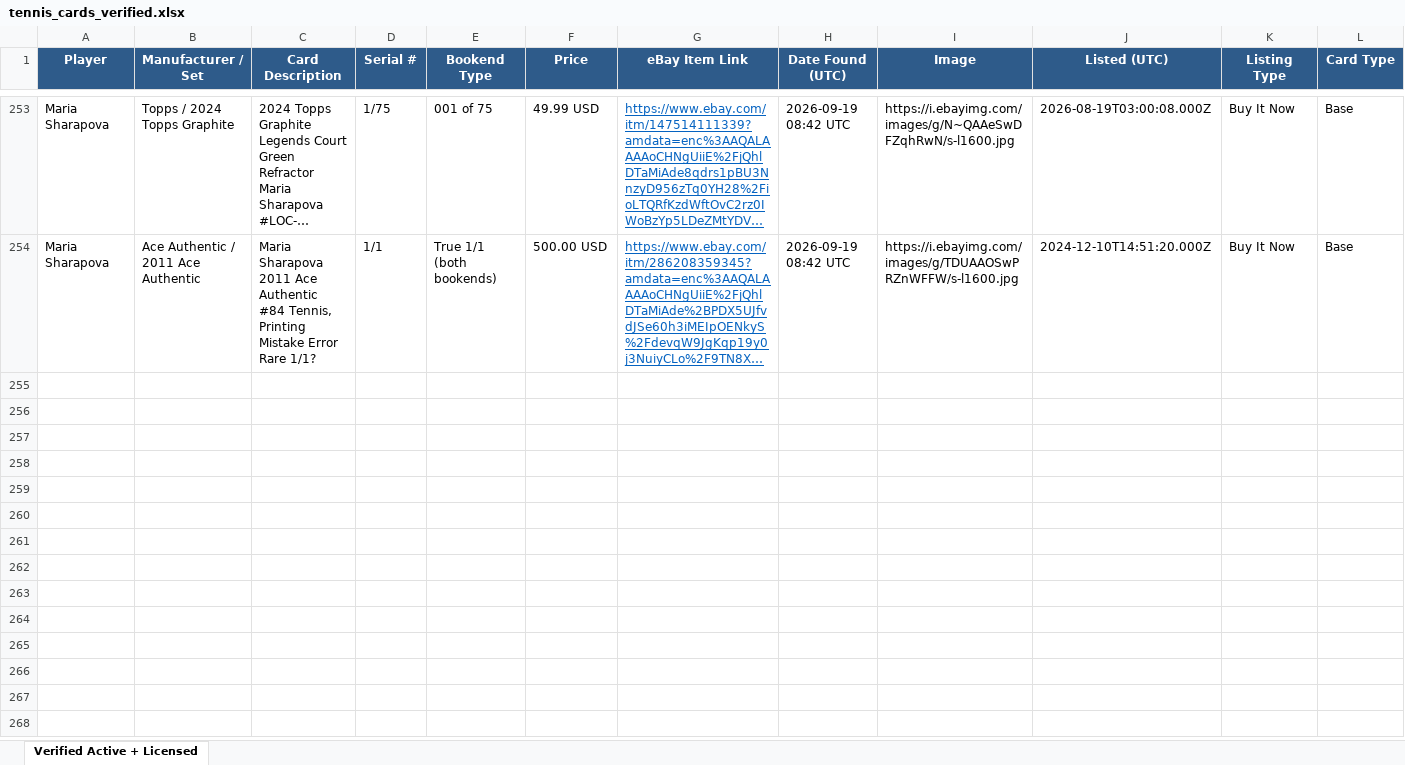
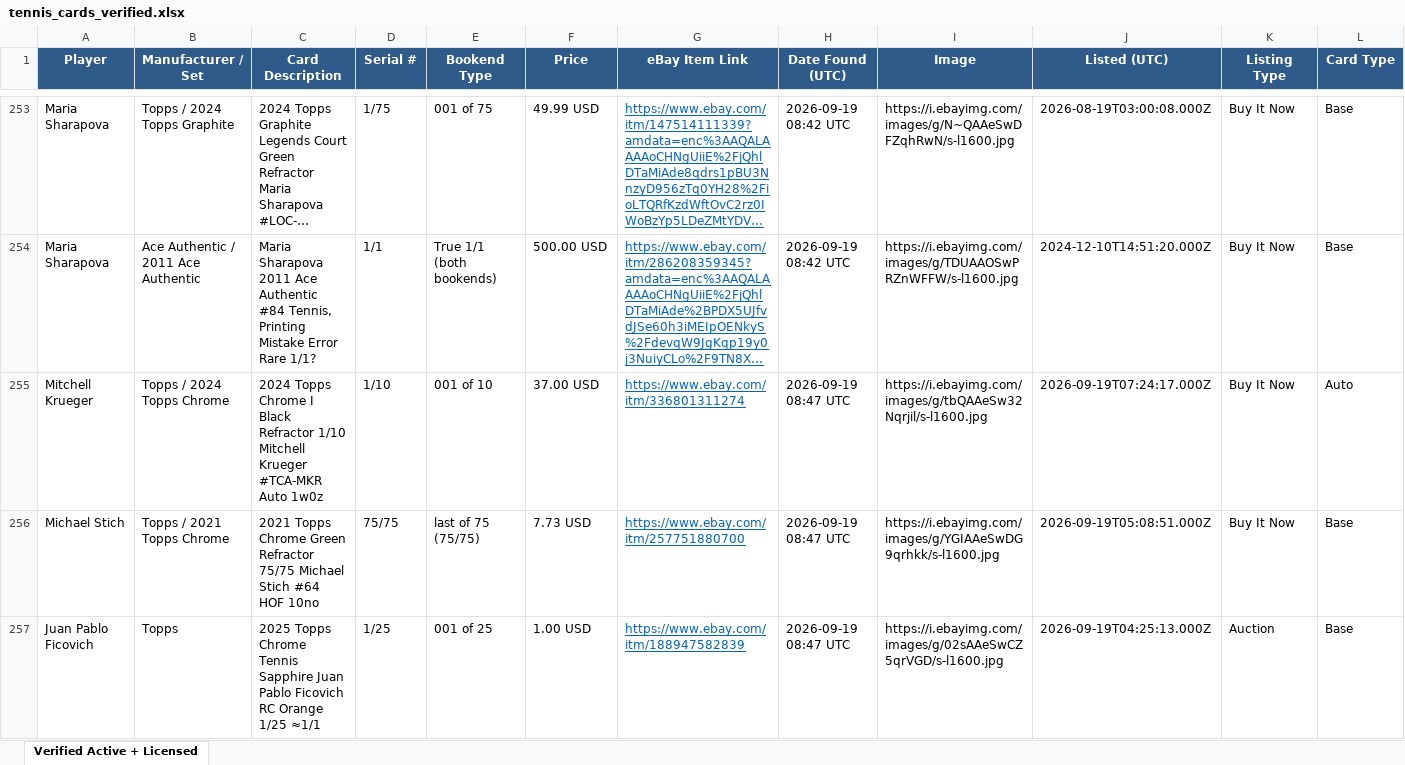
Before and after one commit to AN0ymous/tennis-card-engine, an Excel workbook: results/tennis_cards_verified.xlsx, sheet Verified Active + Licensed, drawn as a sheet; only a part is shown, gaps mark what is left out; long unchanged cells end in …; values as stored, in another font and other column widths than the file's, no borders; rows hold the shown columns only; the diff covers the shown part only; the diff names each change by its address in the sheet, - before the commit and + after, or states it on an @@ line.

Commit message:
Scan results, 2026-09-19 08:48 UTC

```diff
--- a/results/tennis_cards_verified.xlsx (sheet Verified Active + Licensed)
+++ b/results/tennis_cards_verified.xlsx (sheet Verified Active + Licensed)
+row 255: Mitchell Krueger | Topps / 2024 Topps Chrome | 2024 Topps Chrome I Black Refractor 1/10 Mitchell Krueger #TCA-MKR Auto 1w0z | 1/10 | 001 of 10 | 37.00 USD | https://www.ebay.com/itm/336801311274 | 2026-09-19 08:47 UTC | https://i.ebayimg.com/images/g/tbQAAeSw32Nqrjil/s-l1600.jpg | 2026-09-19T07:24:17.000Z | Buy It Now | Auto
+row 256: Michael Stich | Topps / 2021 Topps Chrome | 2021 Topps Chrome Green Refractor 75/75 Michael Stich #64 HOF 10no | 75/75 | last of 75 (75/75) | 7.73 USD | https://www.ebay.com/itm/257751880700 | 2026-09-19 08:47 UTC | https://i.ebayimg.com/images/g/YGIAAeSwDG9qrhkk/s-l1600.jpg | 2026-09-19T05:08:51.000Z | Buy It Now | Base
+row 257: Juan Pablo Ficovich | Topps | 2025 Topps Chrome Tennis Sapphire Juan Pablo Ficovich RC Orange 1/25 ≈1/1 | 1/25 | 001 of 25 | 1.00 USD | https://www.ebay.com/itm/188947582839 | 2026-09-19 08:47 UTC | https://i.ebayimg.com/images/g/02sAAeSwCZ5qrVGD/s-l1600.jpg | 2026-09-19T04:25:13.000Z | Auction | Base
```
Also changed, not shown: 9 added rows elsewhere in this sheet, 8 other files.
